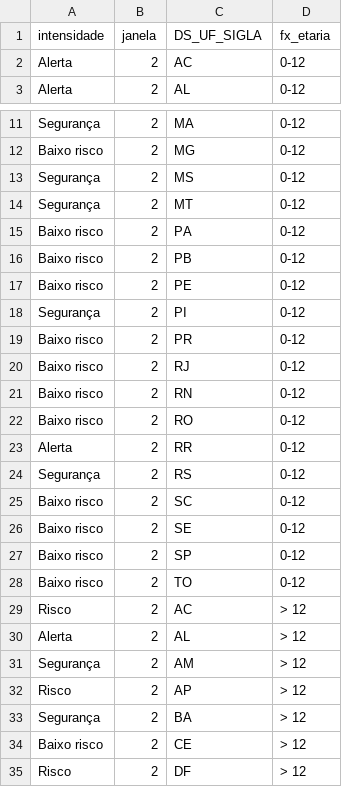
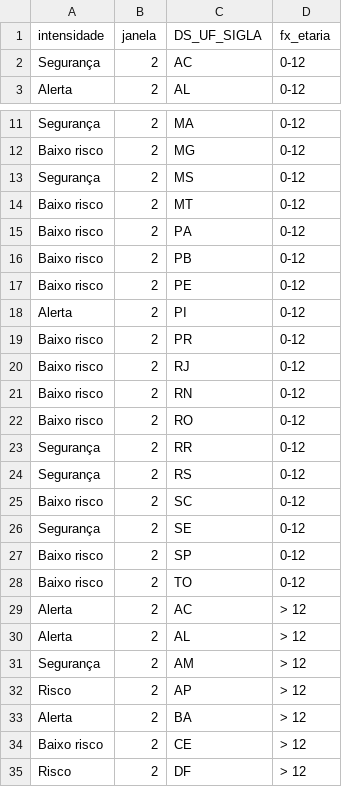
Before and after one commit to infogripe/nowcasting_leitos_pediatricos, a CSV file: output/capitais_intensidade_sem_filtro_febre.csv, drawn as a sheet; only a part is shown, gaps mark what is left out; the diff covers the shown part only.

```diff
--- a/output/capitais_intensidade_sem_filtro_febre.csv
+++ b/output/capitais_intensidade_sem_filtro_febre.csv
@@ -1,3 +1,3 @@
 "intensidade";"janela";"DS_UF_SIGLA";"fx_etaria"
-"Alerta";2;"AC";"0-12"
+"Segurança";2;"AC";"0-12"
 "Alerta";2;"AL";"0-12"
@@ -13,3 +13,3 @@
 "Segurança";2;"MS";"0-12"
-"Segurança";2;"MT";"0-12"
+"Baixo risco";2;"MT";"0-12"
 "Baixo risco";2;"PA";"0-12"
@@ -17,3 +17,3 @@
 "Baixo risco";2;"PE";"0-12"
-"Segurança";2;"PI";"0-12"
+"Alerta";2;"PI";"0-12"
 "Baixo risco";2;"PR";"0-12"
@@ -22,9 +22,9 @@
 "Baixo risco";2;"RO";"0-12"
-"Alerta";2;"RR";"0-12"
+"Segurança";2;"RR";"0-12"
 "Segurança";2;"RS";"0-12"
 "Baixo risco";2;"SC";"0-12"
-"Baixo risco";2;"SE";"0-12"
+"Segurança";2;"SE";"0-12"
 "Baixo risco";2;"SP";"0-12"
 "Baixo risco";2;"TO";"0-12"
-"Risco";2;"AC";"> 12"
+"Alerta";2;"AC";"> 12"
 "Alerta";2;"AL";"> 12"
@@ -32,3 +32,3 @@
 "Risco";2;"AP";"> 12"
-"Segurança";2;"BA";"> 12"
+"Alerta";2;"BA";"> 12"
 "Baixo risco";2;"CE";"> 12"
```
Also changed, not shown: 4 edited cells elsewhere in this file, output/estados_intensidade_sem_filtro_febre.csv, 3 other files.
